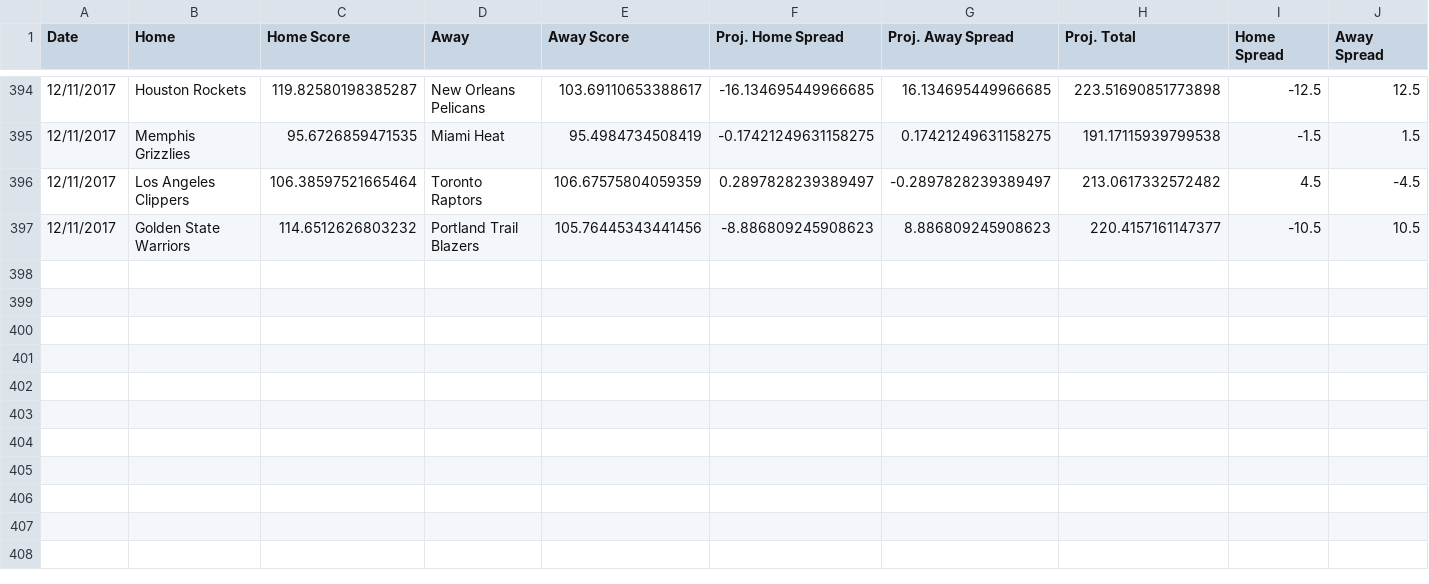
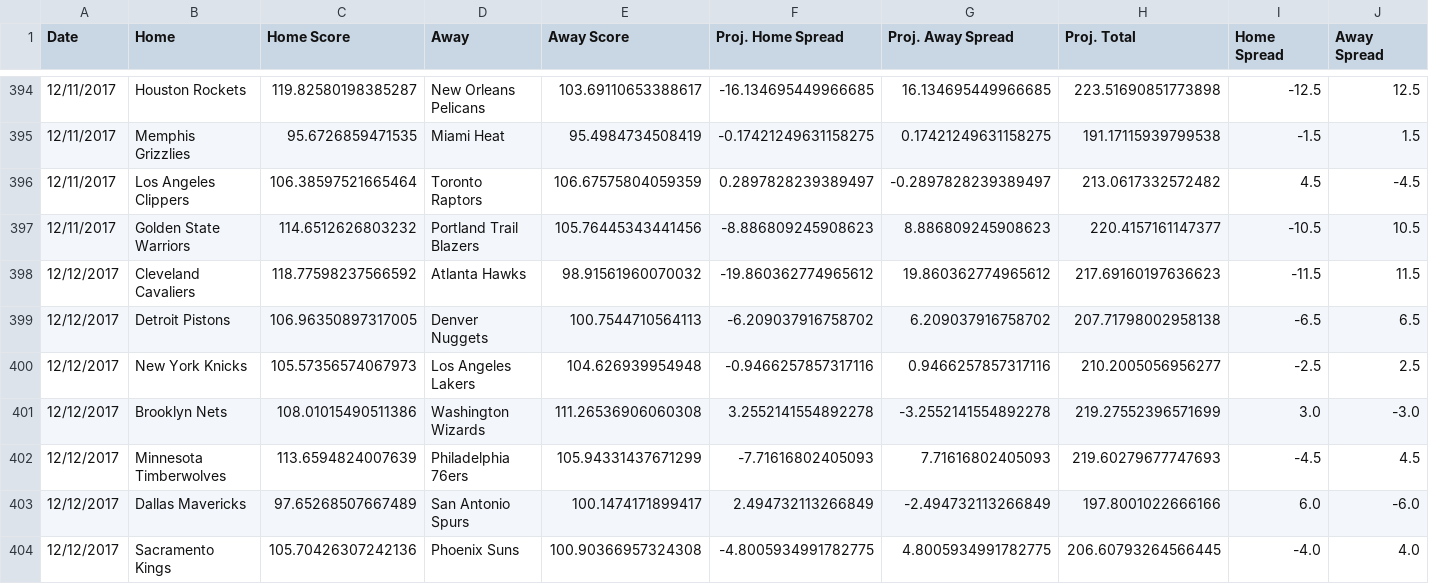
Before and after one commit to RyanOhara/SAM, a CSV file: all_projections.csv, drawn as a sheet; only a part is shown, gaps mark what is left out; rows hold the shown columns only; the diff names each change by its address in the sheet, - before the commit and + after, or states it on an @@ line.

Commit message:
todays projections, team and player updates

```diff
--- a/all_projections.csv
+++ b/all_projections.csv
+row 398: 12/12/2017 | Cleveland Cavaliers | 118.77598237566592 | Atlanta Hawks | 98.91561960070032 | -19.860362774965612 | 19.860362774965612 | 217.69160197636623 | -11.5 | 11.5
+row 399: 12/12/2017 | Detroit Pistons | 106.96350897317005 | Denver Nuggets | 100.7544710564113 | -6.209037916758702 | 6.209037916758702 | 207.71798002958138 | -6.5 | 6.5
+row 400: 12/12/2017 | New York Knicks | 105.57356574067973 | Los Angeles Lakers | 104.626939954948 | -0.9466257857317116 | 0.9466257857317116 | 210.2005056956277 | -2.5 | 2.5
+row 401: 12/12/2017 | Brooklyn Nets | 108.01015490511386 | Washington Wizards | 111.26536906060308 | 3.2552141554892278 | -3.2552141554892278 | 219.27552396571699 | 3.0 | -3.0
+row 402: 12/12/2017 | Minnesota Timberwolves | 113.6594824007639 | Philadelphia 76ers | 105.94331437671299 | -7.71616802405093 | 7.71616802405093 | 219.60279677747693 | -4.5 | 4.5
+row 403: 12/12/2017 | Dallas Mavericks | 97.65268507667489 | San Antonio Spurs | 100.1474171899417 | 2.494732113266849 | -2.494732113266849 | 197.8001022666166 | 6.0 | -6.0
+row 404: 12/12/2017 | Sacramento Kings | 105.70426307242136 | Phoenix Suns | 100.90366957324308 | -4.8005934991782775 | 4.8005934991782775 | 206.60793264566445 | -4.0 | 4.0
```
Also changed, not shown: injury_updates.csv, player_updates.csv, 1 other file.
